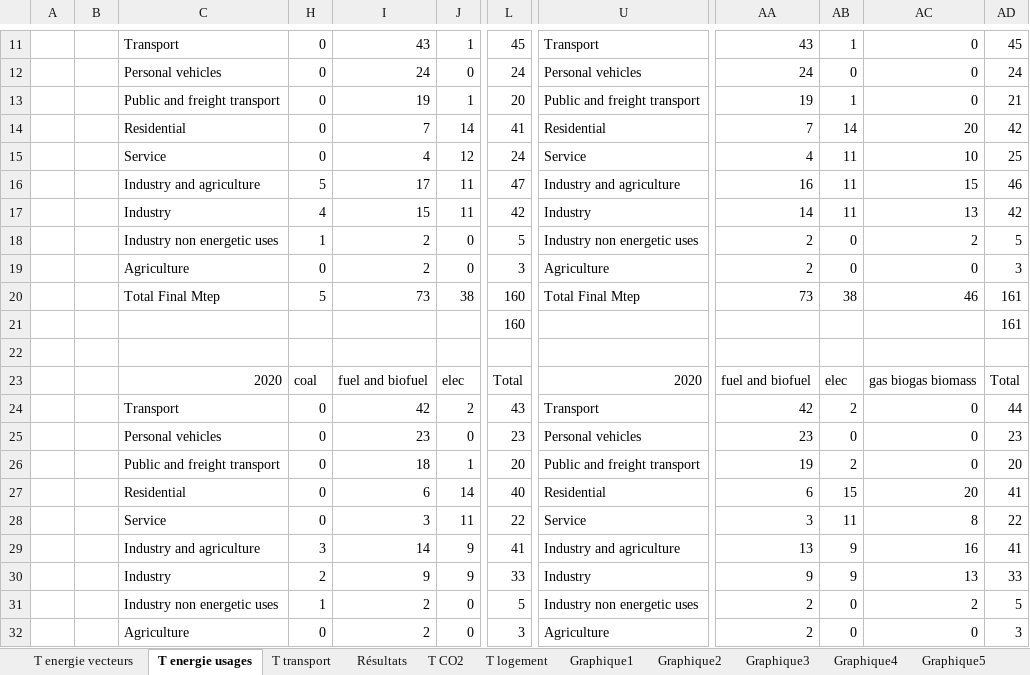
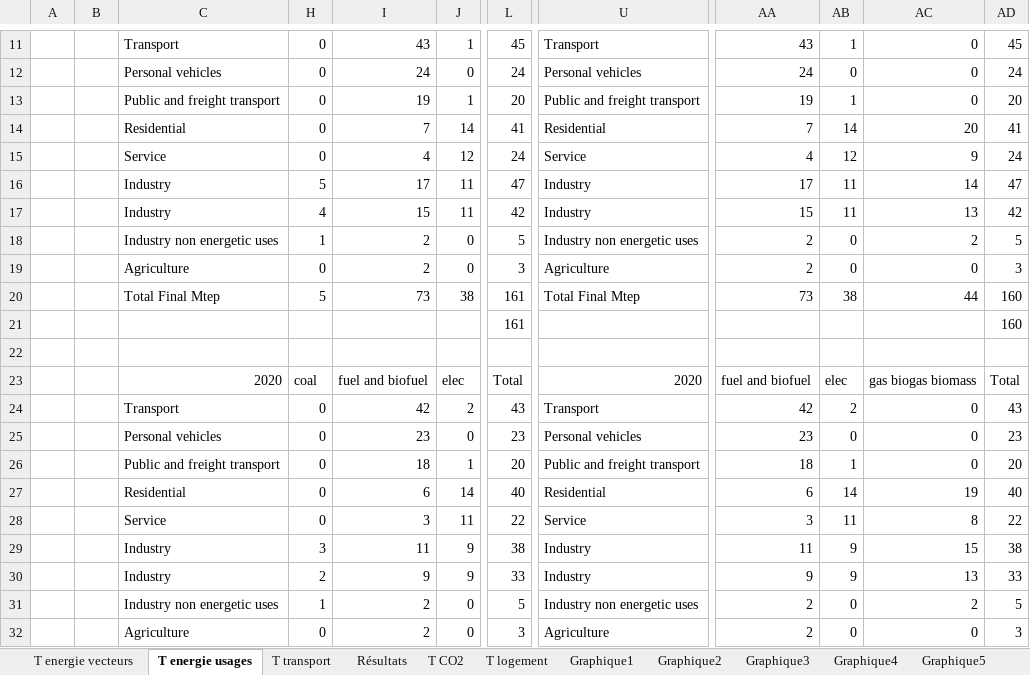
Before and after one commit to ministeres/ThreeME_ADOMIN, an Excel workbook: results/reporting 2 - energie SNBC3.xlsx, sheet T energie usages, drawn as a sheet; only a part is shown, gaps mark what is left out; values as stored, in another font and other column widths than the file's, no cell formats; removed rows and columns are numbered as before the commit, all else as after; rows hold the shown columns only; the diff covers the shown part only; the diff names each change by its address in the sheet, - before the commit and + after, or states it on an @@ line.

```diff
--- a/results/reporting 2 - energie SNBC3.xlsx (sheet T energie usages)
+++ b/results/reporting 2 - energie SNBC3.xlsx (sheet T energie usages)
-AD13: 21
+AD13: 20
-AD14: 42
+AD14: 41
-AB15: 11
+AB15: 12
-AC15: 10
+AC15: 9
-AD15: 25
+AD15: 24
-C16: Industry and agriculture
+C16: Industry
-U16: Industry and agriculture
+U16: Industry
-AA16: 16
+AA16: 17
-AC16: 15
+AC16: 14
-AD16: 46
+AD16: 47
-AA17: 14
+AA17: 15
-L20: 160
+L20: 161
-AC20: 46
+AC20: 44
-AD20: 161
+AD20: 160
-row 21:  |  |  |  |  |  | 160 |  |  |  |  | 161
+row 21:  |  |  |  |  |  | 161 |  |  |  |  | 160
-AD24: 44
+AD24: 43
-AA26: 19
+AA26: 18
-AB26: 2
+AB26: 1
-AB27: 15
+AB27: 14
-AC27: 20
+AC27: 19
-AD27: 41
+AD27: 40
-C29: Industry and agriculture
+C29: Industry
-I29: 14
+I29: 11
-L29: 41
+L29: 38
-U29: Industry and agriculture
+U29: Industry
-AA29: 13
+AA29: 11
-AC29: 16
+AC29: 15
-AD29: 41
+AD29: 38
```
Also changed, not shown: 6 added rows, 28 removed rows, 5 hidden or unhidden rows and 204 edited cells elsewhere in this sheet, sheet Résultats, sheet T parc auto, sheet T energie vecteurs, sheet T logement, sheet T transport, sheet T CO2, other sheet tabs, cell formats, formulas that keep their value, hidden cells, charts or pictures, results/ademe_results/reporting_1_ademe.xlsx, results/ademe_results/reporting_2_ademe.xlsx, 13 other files.
